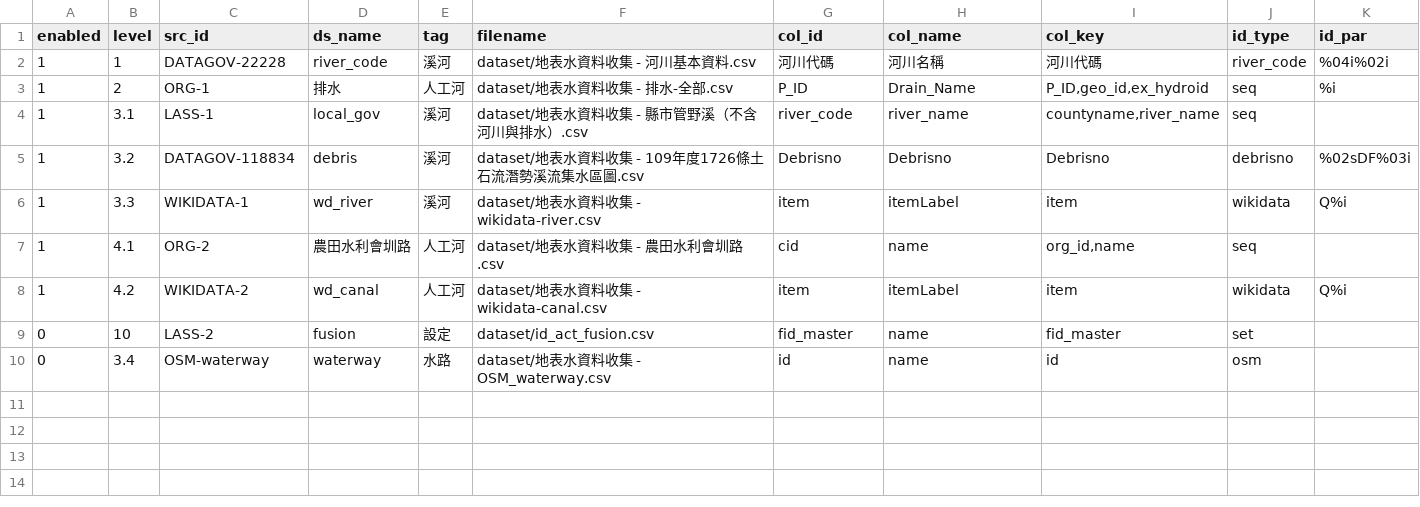
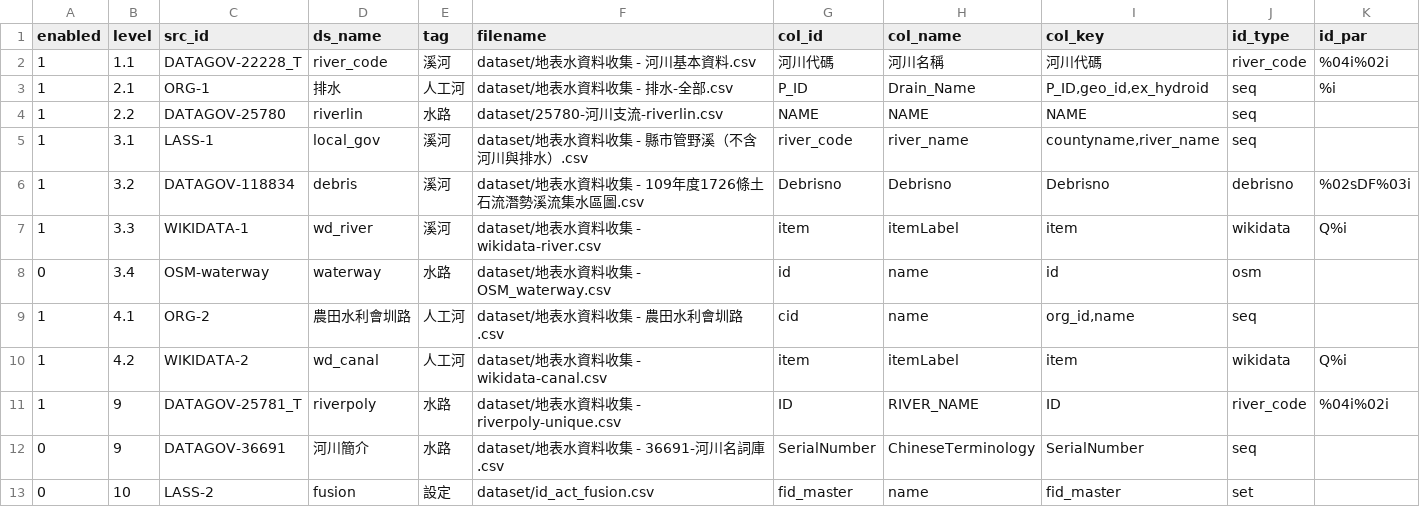
Before and after one commit to wuulong/idswak, a CSV file: include/id_act_cfg.csv, drawn as a sheet.

Commit message:
update: add riverlin, riverpoly data and related process

```diff
--- a/include/id_act_cfg.csv
+++ b/include/id_act_cfg.csv
@@ -1,4 +1,5 @@
 enabled,level,src_id,ds_name,tag,filename,col_id,col_name,col_key,id_type,id_par
-1,1,DATAGOV-22228,river_code,溪河,dataset/地表水資料收集 - 河川基本資料.csv,河川代碼,河川名稱,河川代碼,river_code,%04i%02i
-1,2,ORG-1,排水,人工河,dataset/地表水資料收集 - 排水-全部.csv,P_ID,Drain_Name,"P_ID,geo_id,ex_hydroid",seq,%i
+1,1.1,DATAGOV-22228_T,river_code,溪河,dataset/地表水資料收集 - 河川基本資料.csv,河川代碼,河川名稱,河川代碼,river_code,%04i%02i
+1,2.1,ORG-1,排水,人工河,dataset/地表水資料收集 - 排水-全部.csv,P_ID,Drain_Name,"P_ID,geo_id,ex_hydroid",seq,%i
+1,2.2,DATAGOV-25780,riverlin,水路,dataset/25780-河川支流-riverlin.csv,NAME,NAME,NAME,seq,
 1,3.1,LASS-1,local_gov,溪河,dataset/地表水資料收集 - 縣市管野溪（不含河川與排水）.csv,river_code,river_name,"countyname,river_name",seq,
@@ -6,5 +7,7 @@ enabled,level,src_id,ds_name,tag,filename,col_id,col_name,col_key,id_type,id_par
 1,3.3,WIKIDATA-1,wd_river,溪河,dataset/地表水資料收集 - wikidata-river.csv,item,itemLabel,item,wikidata,Q%i
+0,3.4,OSM-waterway,waterway,水路,dataset/地表水資料收集 - OSM_waterway.csv,id,name,id,osm,
 1,4.1,ORG-2,農田水利會圳路,人工河,dataset/地表水資料收集 - 農田水利會圳路.csv,cid,name,"org_id,name",seq,
 1,4.2,WIKIDATA-2,wd_canal,人工河,dataset/地表水資料收集 - wikidata-canal.csv,item,itemLabel,item,wikidata,Q%i
+1,9,DATAGOV-25781_T,riverpoly,水路,dataset/地表水資料收集 - riverpoly-unique.csv,ID,RIVER_NAME,ID,river_code,%04i%02i
+0,9,DATAGOV-36691,河川簡介,水路,dataset/地表水資料收集 - 36691-河川名詞庫.csv,SerialNumber,ChineseTerminology,SerialNumber,seq,
 0,10,LASS-2,fusion,設定,dataset/id_act_fusion.csv,fid_master,name,fid_master,set,
-0,3.4,OSM-waterway,waterway,水路,dataset/地表水資料收集 - OSM_waterway.csv,id,name,id,osm,
```
Also changed, not shown: 6 other files.
